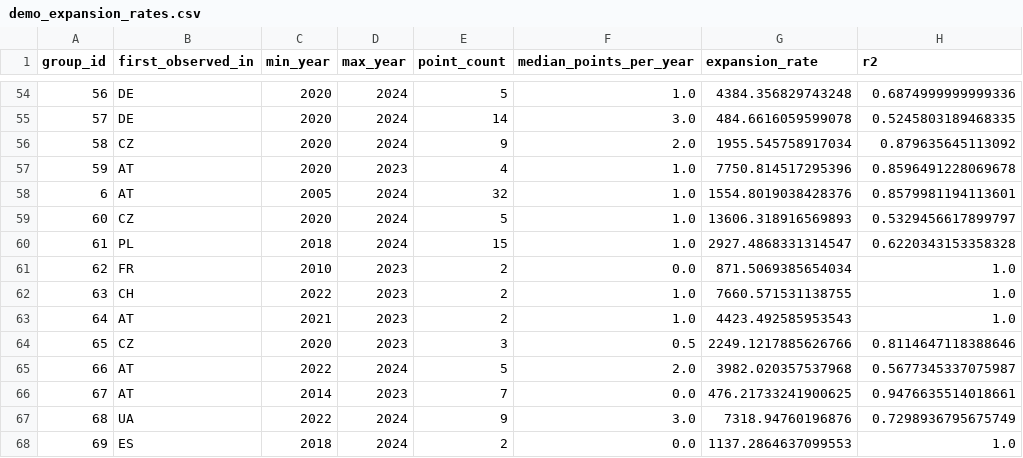
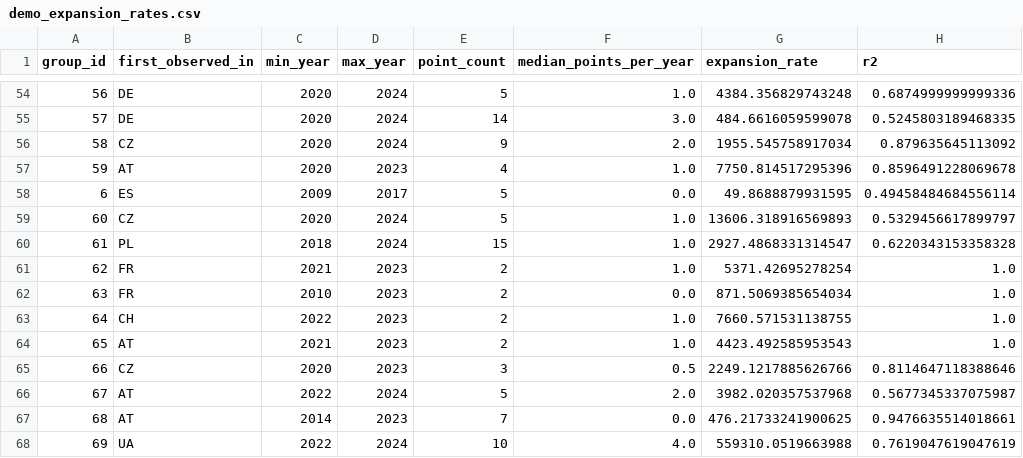
Before and after one commit to thunwal/bioinvasionanalysis, a CSV file: data/demo_expansion_rates.csv, drawn as a sheet; only a part is shown, gaps mark what is left out; the diff covers the shown part only.

```diff
--- a/data/demo_expansion_rates.csv
+++ b/data/demo_expansion_rates.csv
@@ -57,12 +57,12 @@ group_id,first_observed_in,min_year,max_year,point_count,median_points_per_year,
 59,AT,2020,2023,4,1.0,7750.814517295396,0.8596491228069678
-6,AT,2005,2024,32,1.0,1554.8019038428376,0.8579981194113601
+6,ES,2009,2017,5,0.0,49.8688879931595,0.49458484684556114
 60,CZ,2020,2024,5,1.0,13606.318916569893,0.5329456617899797
 61,PL,2018,2024,15,1.0,2927.4868331314547,0.6220343153358328
-62,FR,2010,2023,2,0.0,871.5069385654034,1.0
-63,CH,2022,2023,2,1.0,7660.571531138755,1.0
-64,AT,2021,2023,2,1.0,4423.492585953543,1.0
-65,CZ,2020,2023,3,0.5,2249.1217885626766,0.8114647118388646
-66,AT,2022,2024,5,2.0,3982.020357537968,0.5677345337075987
-67,AT,2014,2023,7,0.0,476.21733241900625,0.9476635514018661
-68,UA,2022,2024,9,3.0,7318.94760196876,0.7298936795675749
-69,ES,2018,2024,2,0.0,1137.2864637099553,1.0
+62,FR,2021,2023,2,1.0,5371.42695278254,1.0
+63,FR,2010,2023,2,0.0,871.5069385654034,1.0
+64,CH,2022,2023,2,1.0,7660.571531138755,1.0
+65,AT,2021,2023,2,1.0,4423.492585953543,1.0
+66,CZ,2020,2023,3,0.5,2249.1217885626766,0.8114647118388646
+67,AT,2022,2024,5,2.0,3982.020357537968,0.5677345337075987
+68,AT,2014,2023,7,0.0,476.21733241900625,0.9476635514018661
+69,UA,2022,2024,10,4.0,559310.0519663988,0.7619047619047619
```
Also changed, not shown: 3 added rows, 1 removed row and 101 edited cells elsewhere in this file, data/demo_cumulative_distances.csv, 2 other files.
